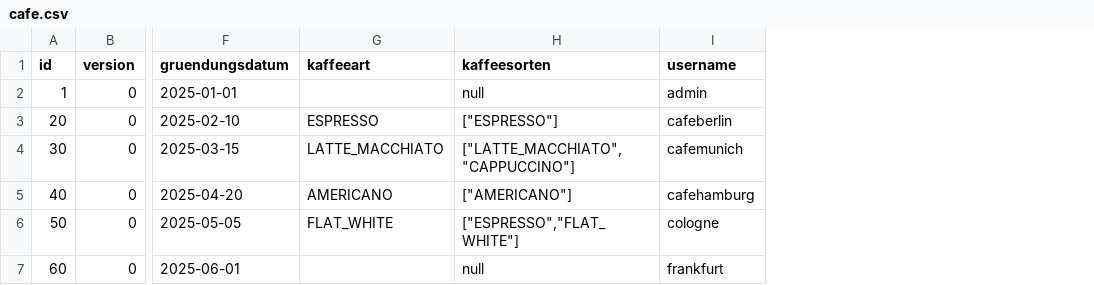
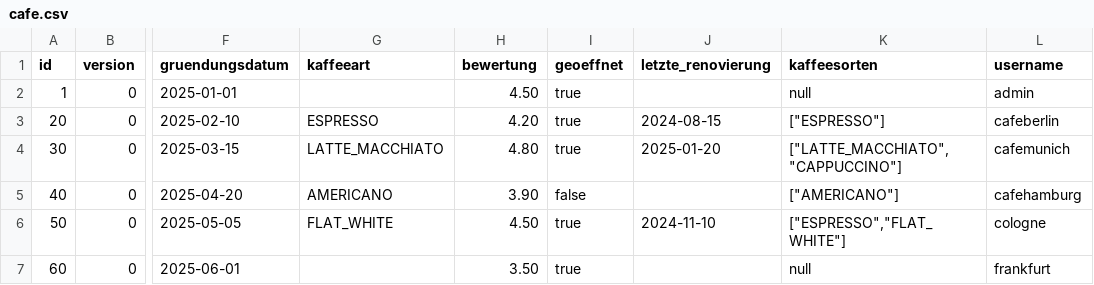
Before and after one commit to abab1016/Caffe-gruppe-3, a CSV file: extras/compose/postgres/init/cafe/csv/cafe.csv, drawn as a sheet; only a part is shown, gaps mark what is left out; the diff names each change by its address in the sheet, - before the commit and + after, or states it on an @@ line.

Commit message:
init

```diff
--- a/extras/compose/postgres/init/cafe/csv/cafe.csv
+++ b/extras/compose/postgres/init/cafe/csv/cafe.csv
+column H (bewertung), rows 2-7: 4.50 | 4.20 | 4.80 | 3.90 | 4.50 | 3.50
+column I (geoeffnet), rows 2-7: true | true | true | false | true | true
+column J (letzte_renovierung), rows 3-6: 2024-08-15 | 2025-01-20 |  | 2024-11-10
```
Also changed, not shown: 8 other files.
